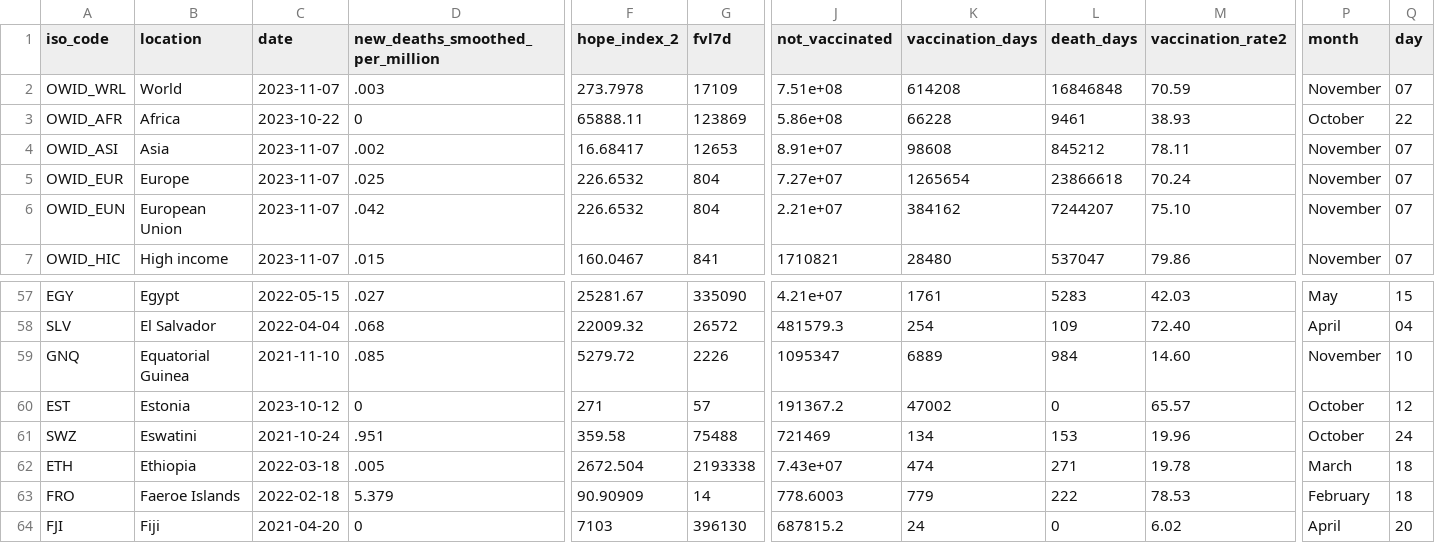
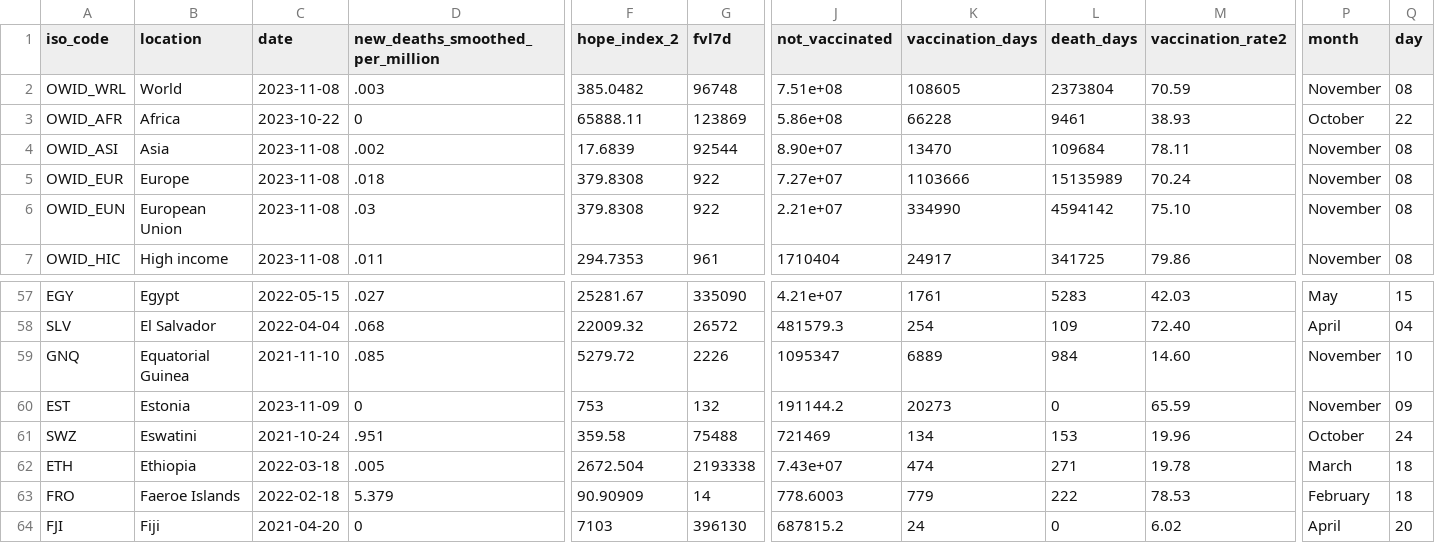
Before and after one commit to jonathanold/jonathanold.github.io, a CSV file: docs/otherdata/covid.csv, drawn as a sheet; only a part is shown, gaps mark what is left out; the diff covers the shown part only; the diff names each change by its address in the sheet, - before the commit and + after, or states it on an @@ line.

```diff
--- a/docs/otherdata/covid.csv
+++ b/docs/otherdata/covid.csv
-C2 (date): 2023-11-07
+C2 (date): 2023-11-08
-F2 (hope_index_2): 273.7978
+F2 (hope_index_2): 385.0482
-G2 (fvl7d): 17109
+G2 (fvl7d): 96748
-K2 (vaccination_days): 614208
+K2 (vaccination_days): 108605
-L2 (death_days): 16846848
+L2 (death_days): 2373804
-Q2 (day): 07
+Q2 (day): 08
-C4:C7 (date): 2023-11-07
+C4:C7 (date): 2023-11-08
-F4 (hope_index_2): 16.68417
+F4 (hope_index_2): 17.6839
-G4 (fvl7d): 12653
+G4 (fvl7d): 92544
-J4 (not_vaccinated): 8.91e+07
+J4 (not_vaccinated): 8.90e+07
-K4 (vaccination_days): 98608
+K4 (vaccination_days): 13470
-L4 (death_days): 845212
+L4 (death_days): 109684
-Q4:Q7 (day): 07
+Q4:Q7 (day): 08
-D5 (new_deaths_smoothed_per_million): .025
+D5 (new_deaths_smoothed_per_million): .018
-F5:F6 (hope_index_2): 226.6532
+F5:F6 (hope_index_2): 379.8308
-G5:G6 (fvl7d): 804
+G5:G6 (fvl7d): 922
-K5 (vaccination_days): 1265654
+K5 (vaccination_days): 1103666
-L5 (death_days): 23866618
+L5 (death_days): 15135989
-D6 (new_deaths_smoothed_per_million): .042
+D6 (new_deaths_smoothed_per_million): .03
-K6 (vaccination_days): 384162
+K6 (vaccination_days): 334990
-L6 (death_days): 7244207
+L6 (death_days): 4594142
-D7 (new_deaths_smoothed_per_million): .015
+D7 (new_deaths_smoothed_per_million): .011
-F7 (hope_index_2): 160.0467
+F7 (hope_index_2): 294.7353
-G7 (fvl7d): 841
+G7 (fvl7d): 961
-J7 (not_vaccinated): 1710821
+J7 (not_vaccinated): 1710404
-K7 (vaccination_days): 28480
+K7 (vaccination_days): 24917
-L7 (death_days): 537047
+L7 (death_days): 341725
-C60 (date): 2023-10-12
+C60 (date): 2023-11-09
-F60 (hope_index_2): 271
+F60 (hope_index_2): 753
-G60 (fvl7d): 57
+G60 (fvl7d): 132
-J60 (not_vaccinated): 191367.2
+J60 (not_vaccinated): 191144.2
-K60 (vaccination_days): 47002
+K60 (vaccination_days): 20273
-M60 (vaccination_rate2): 65.57
+M60 (vaccination_rate2): 65.59
-P60 (month): October
+P60 (month): November
-Q60 (day): 12
+Q60 (day): 09
```
Also changed, not shown: 45 edited cells elsewhere in this file, static/otherdata/covid.csv.
